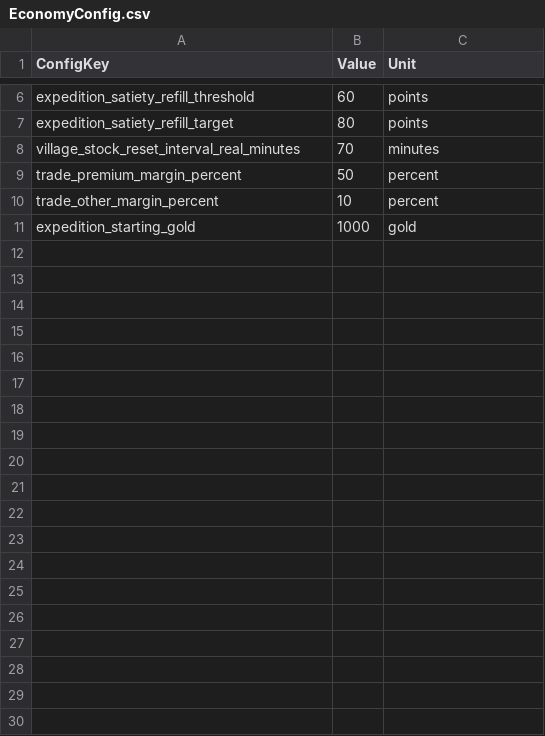
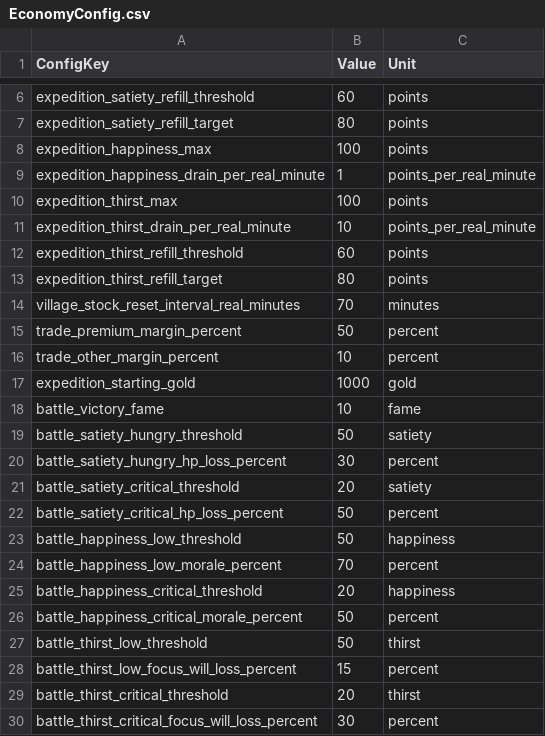
Before and after one commit to beggarking1002/ProjectOCH_Client, a CSV file: Assets/GameData/EconomyConfig.csv, drawn as a sheet; only a part is shown, gaps mark what is left out; the diff names each change by its address in the sheet, - before the commit and + after, or states it on an @@ line.

```diff
--- a/Assets/GameData/EconomyConfig.csv
+++ b/Assets/GameData/EconomyConfig.csv
+row 8: expedition_happiness_max | 100 | points
+row 9: expedition_happiness_drain_per_real_minute | 1 | points_per_real_minute
+row 10: expedition_thirst_max | 100 | points
+row 11: expedition_thirst_drain_per_real_minute | 10 | points_per_real_minute
+row 12: expedition_thirst_refill_threshold | 60 | points
+row 13: expedition_thirst_refill_target | 80 | points
+row 18: battle_victory_fame | 10 | fame
+row 19: battle_satiety_hungry_threshold | 50 | satiety
+row 20: battle_satiety_hungry_hp_loss_percent | 30 | percent
+row 21: battle_satiety_critical_threshold | 20 | satiety
+row 22: battle_satiety_critical_hp_loss_percent | 50 | percent
+row 23: battle_happiness_low_threshold | 50 | happiness
+row 24: battle_happiness_low_morale_percent | 70 | percent
+row 25: battle_happiness_critical_threshold | 20 | happiness
+row 26: battle_happiness_critical_morale_percent | 50 | percent
+row 27: battle_thirst_low_threshold | 50 | thirst
+row 28: battle_thirst_low_focus_will_loss_percent | 15 | percent
+row 29: battle_thirst_critical_threshold | 20 | thirst
+row 30: battle_thirst_critical_focus_will_loss_percent | 30 | percent
```
Also changed, not shown: Assets/GameData/Item.csv, Assets/GameData/VillageShopStock.csv, 14 other files.
